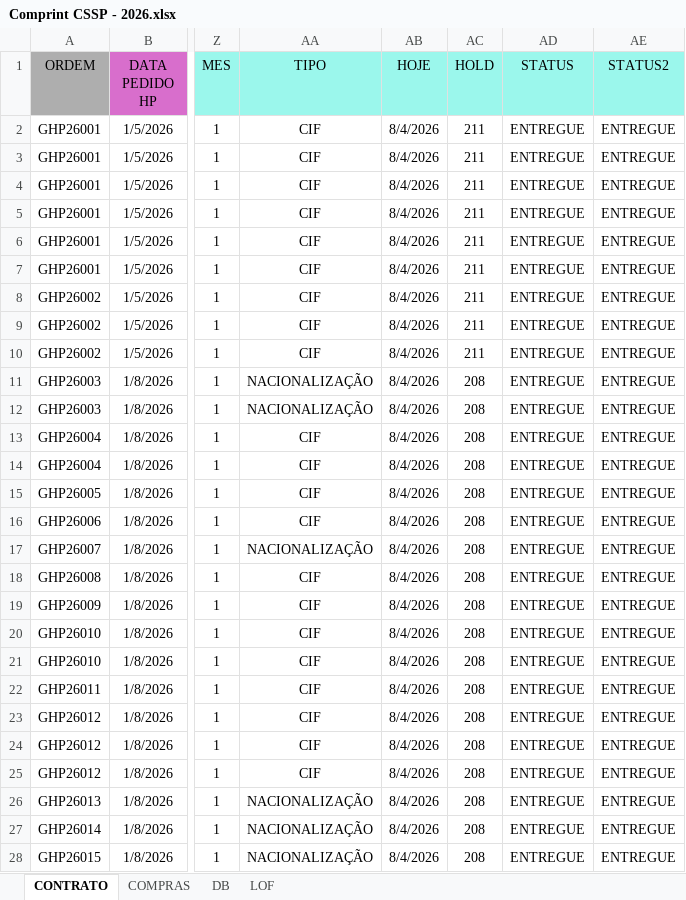
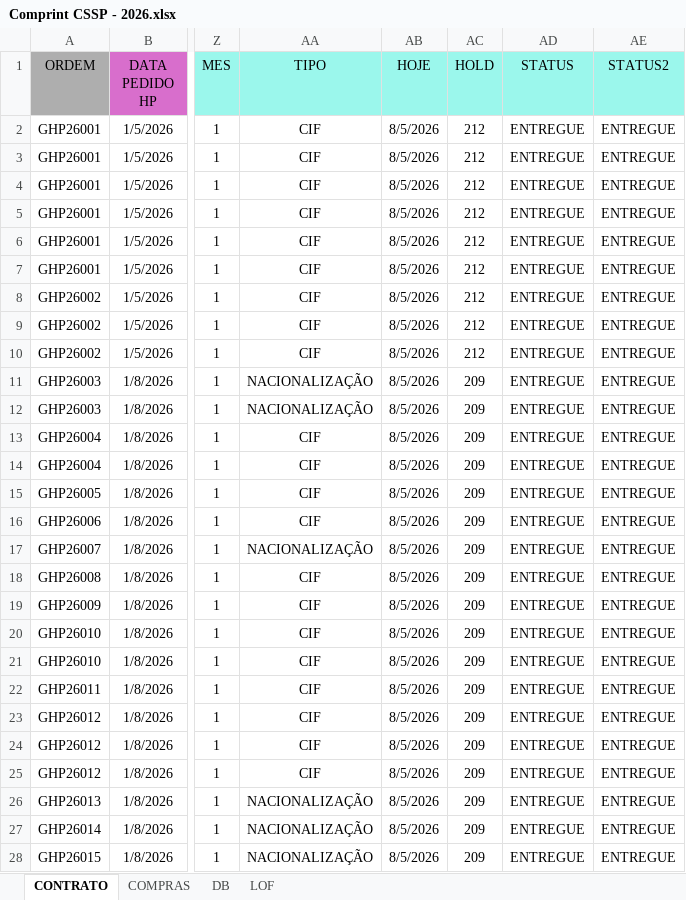
Before and after one commit to Karamith/chatbot-whatsapp-estoque, an Excel workbook: Data Analysis/Comprint - RELATÓRIO DE IMPORTAÇÕES/Comprint CSSP - 2026.xlsx, sheet CONTRATO, drawn as a sheet; only a part is shown, gaps mark what is left out; values as stored, in another font and other column widths than the file's, no borders; conditional formats and table styles not drawn; the diff covers the shown part only; the diff names each change by its address in the sheet, - before the commit and + after, or states it on an @@ line.

```diff
--- a/Data Analysis/Comprint - RELATÓRIO DE IMPORTAÇÕES/Comprint CSSP - 2026.xlsx (sheet CONTRATO)
+++ b/Data Analysis/Comprint - RELATÓRIO DE IMPORTAÇÕES/Comprint CSSP - 2026.xlsx (sheet CONTRATO)
-AB2:AB28 (HOJE): 8/4/2026
+AB2:AB28 (HOJE): 8/5/2026
-AC2:AC10 (HOLD): 211
+AC2:AC10 (HOLD): 212
-AC11:AC28 (HOLD): 208
+AC11:AC28 (HOLD): 209
```
Also changed, not shown: 1274 edited cells elsewhere in this sheet, sheet COMPRAS, data/Base Instalada.xlsx, data/clientes.xlsx.
